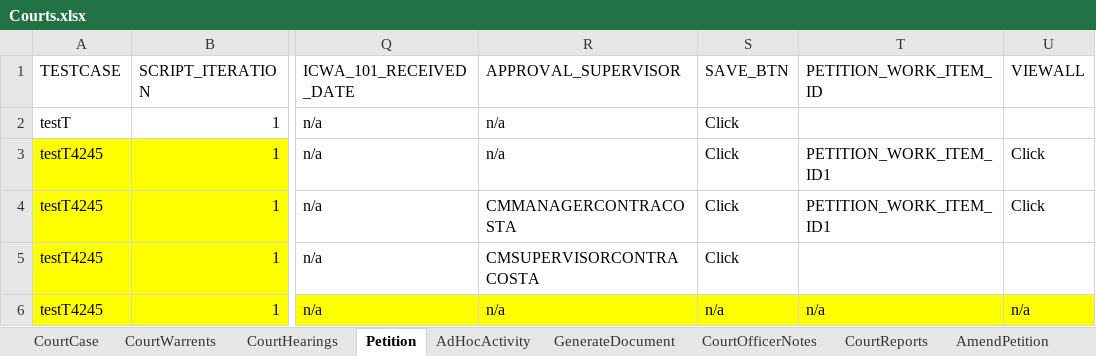
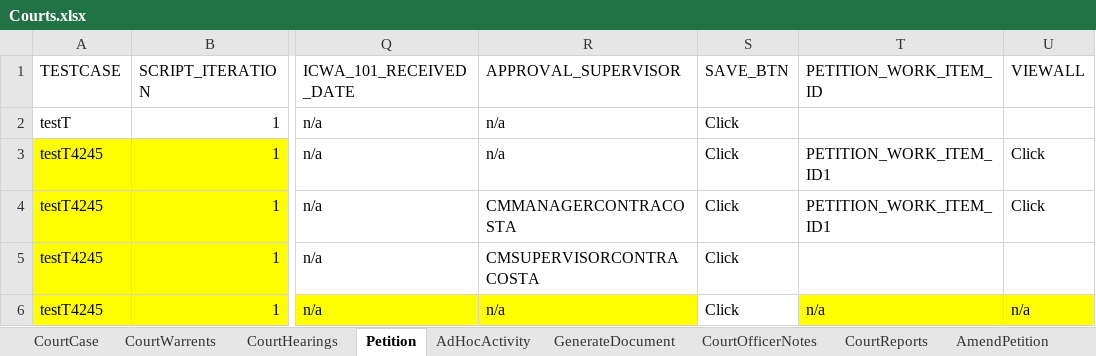
Before and after one commit to priya-singh4/POMExcelData, an Excel workbook: Courts.xlsx, sheet Petition, drawn as a sheet; only a part is shown, gaps mark what is left out; values as stored, in another font and other column widths than the file's, no borders; the diff names each change by its address in the sheet, - before the commit and + after, or states it on an @@ line.

Commit message:
Add files via upload

```diff
--- a/Courts.xlsx (sheet Petition)
+++ b/Courts.xlsx (sheet Petition)
-S6 (SAVE_BTN): n/a
+S6 (SAVE_BTN): Click
-S6 fill: #FFFF00
+S6 fill: none
```
